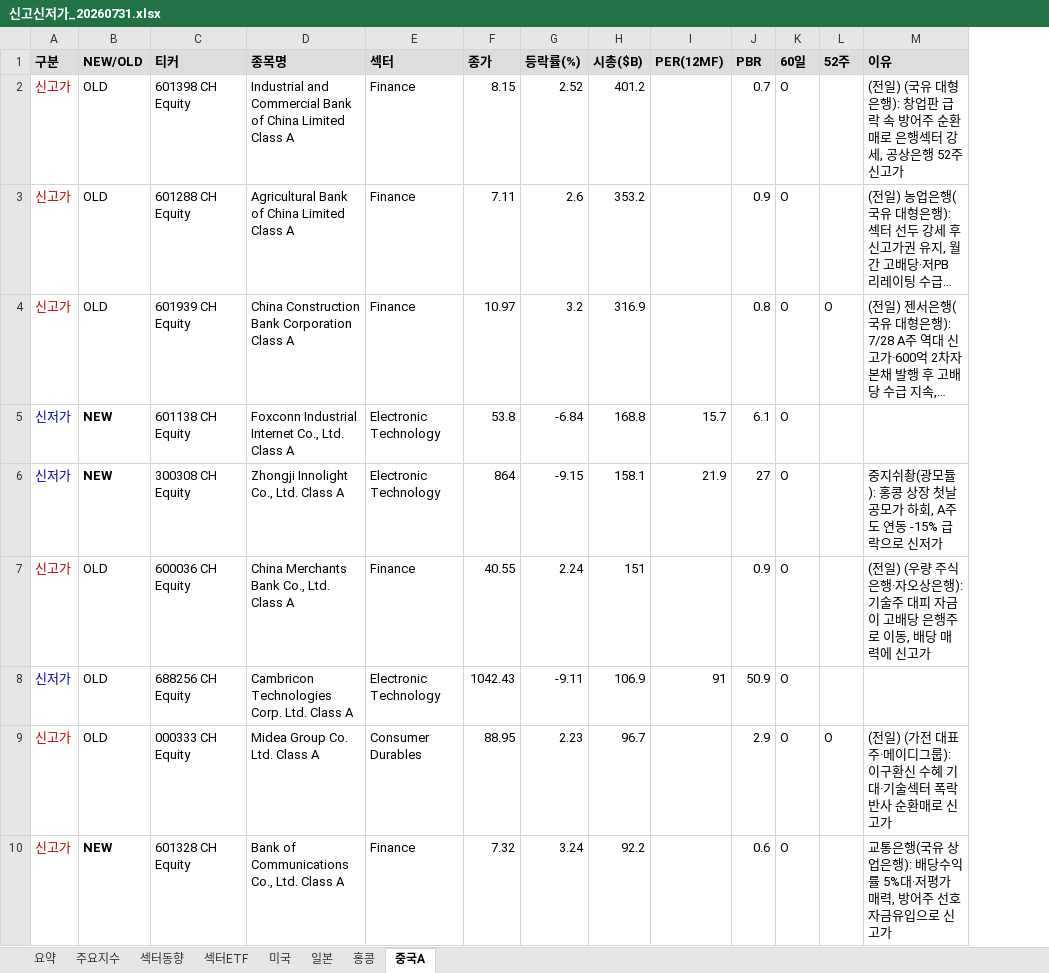
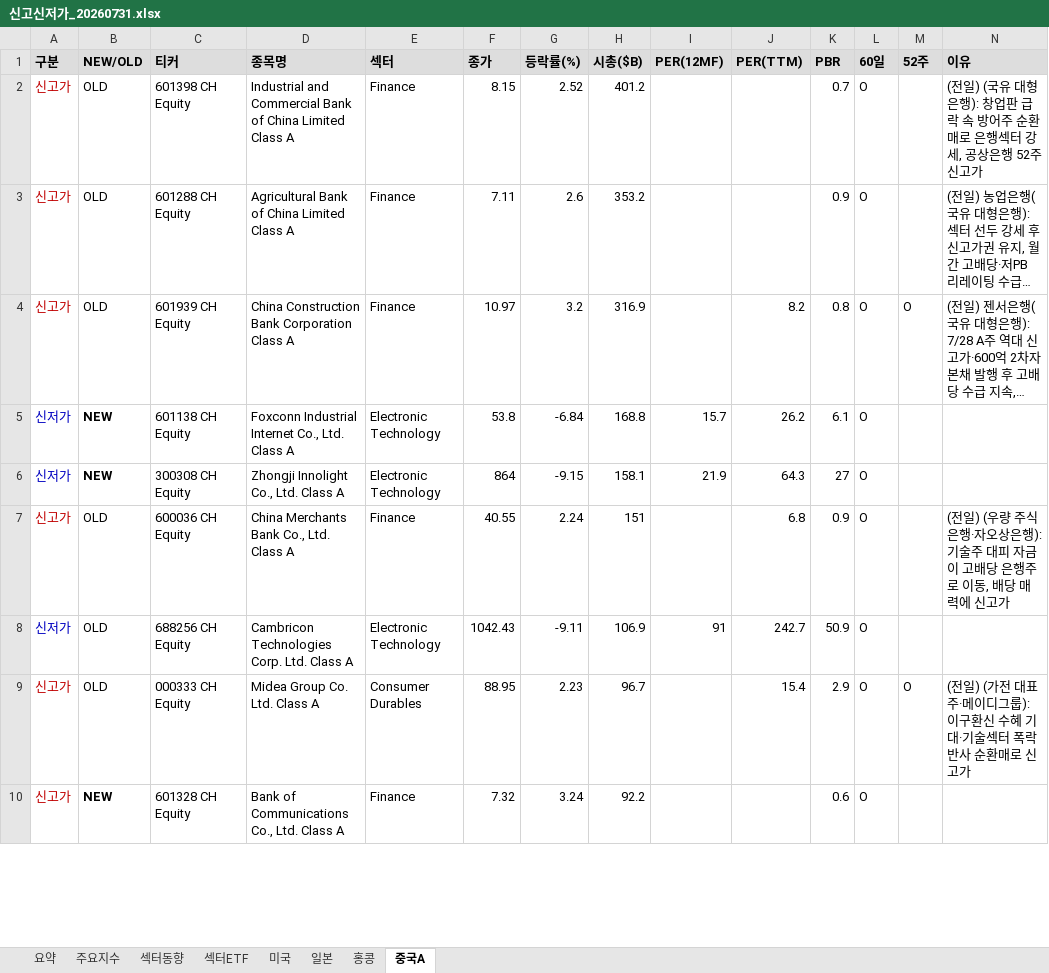
Before and after one commit to cm1n/highlowscreen, an Excel workbook: 신고신저가_20260731.xlsx, sheet 중국A, drawn as a sheet; only a part is shown; long unchanged cells end in …; values as stored, in another font and other column widths than the file's, no borders; addresses are those after the commit; the diff covers the shown part only; the diff names each change by its address in the sheet, - before the commit and + after, or states it on an @@ line.

```diff
--- a/신고신저가_20260731.xlsx (sheet 중국A)
+++ b/신고신저가_20260731.xlsx (sheet 중국A)
+column J (PER(TTM)), rows 4-9: 8.2 | 26.2 | 64.3 | 6.8 | 242.7 | 15.4
-N6 (이유): 중지쉬촹(광모듈): 홍콩 상장 첫날 공모가 하회, A주도 연동 -15% 급락으로 신저가
+N6 (이유): (empty)
-N10 (이유): 교통은행(국유 상업은행): 배당수익률 5%대·저평가 매력, 방어주 선호 자금유입으로 신고가
+N10 (이유): (empty)
```
Also changed, not shown: 11 edited cells elsewhere in this sheet, sheet 섹터동향, sheet 미국, sheet 홍콩, sheet 일본, sheet 주요지수, sheet 섹터ETF, 1 other file.
